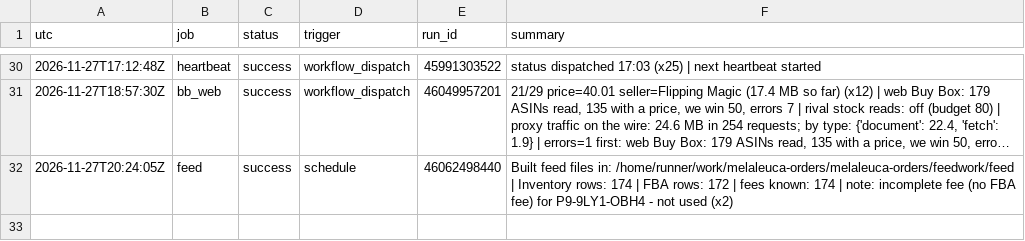
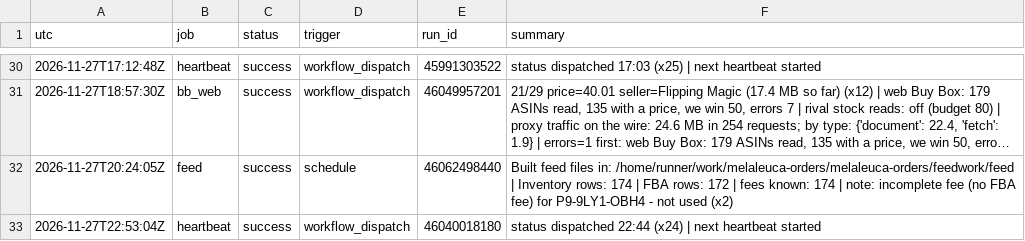
Before and after one commit to Rodantmat/melaleuca-orders, a TSV file: ops_log.tsv, drawn as a sheet; only a part is shown, gaps mark what is left out; long unchanged cells end in …; the diff names each change by its address in the sheet, - before the commit and + after, or states it on an @@ line.

Commit message:
ops heartbeat success 2026-11-27T22:53:04Z

```diff
--- a/ops_log.tsv
+++ b/ops_log.tsv
+row 33: 2026-11-27T22:53:04Z | heartbeat | success | workflow_dispatch | 46040018180 | status dispatched 22:44 (x24) | next heartbeat started
```
Also changed, not shown: 1 other file.
